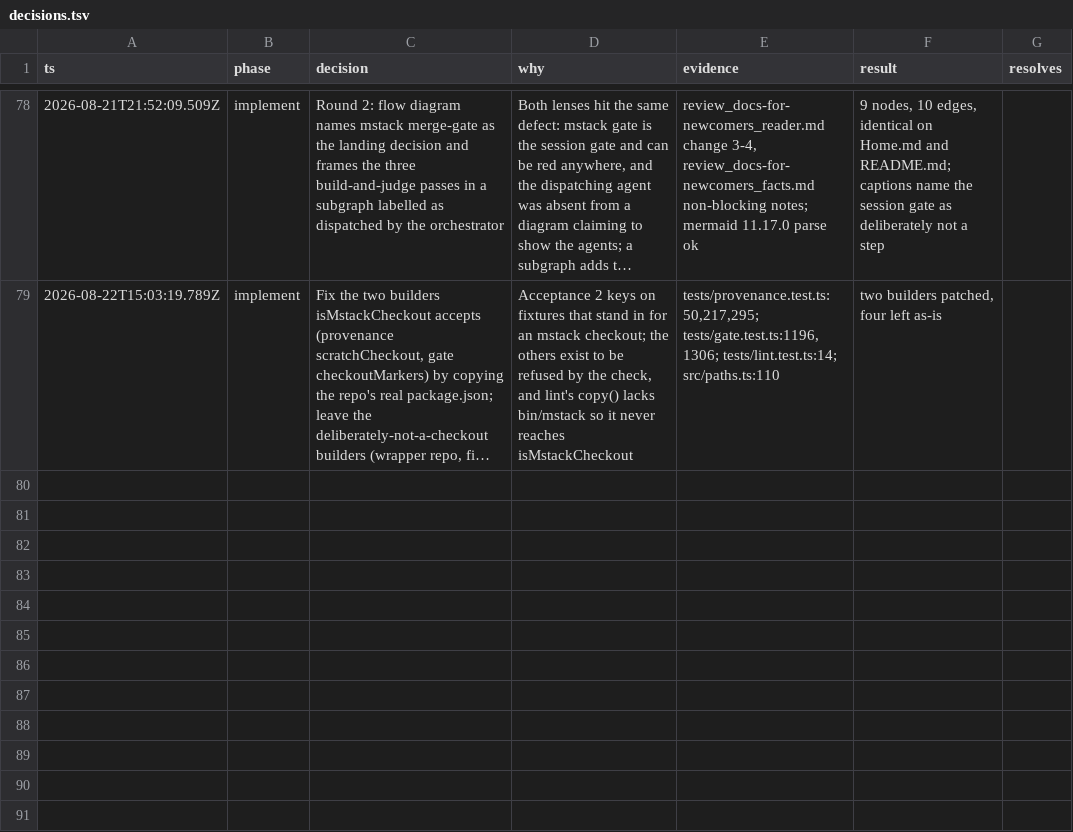
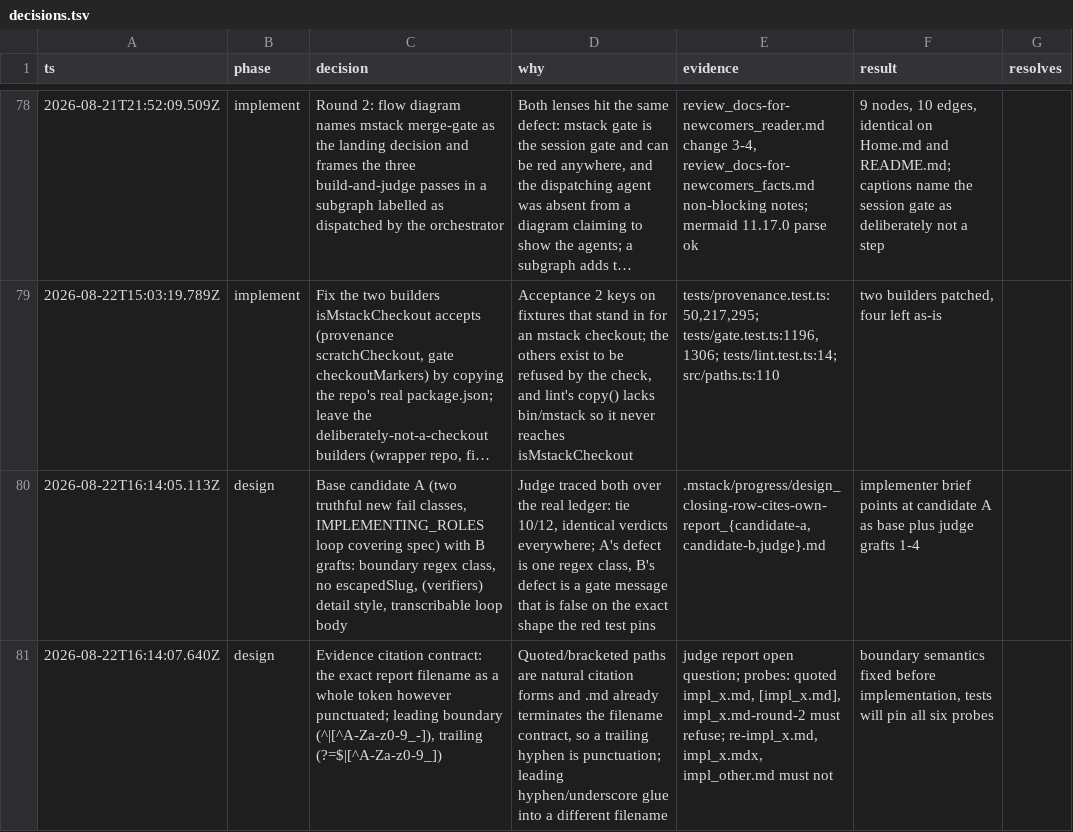
Before and after one commit to romerma/mstack, a TSV file: .mstack/decisions.tsv, drawn as a sheet; only a part is shown, gaps mark what is left out; long unchanged cells end in …; the diff names each change by its address in the sheet, - before the commit and + after, or states it on an @@ line.

Commit message:
chore: item 18 done, panel verdicts and design record committed

```diff
--- a/.mstack/decisions.tsv
+++ b/.mstack/decisions.tsv
+row 80: 2026-08-22T16:14:05.113Z | design | Base candidate A (two truthful new fail classes, IMPLEMENTING_ROLES loop covering spec) with B grafts: boundary regex class, no escapedSlug, (verifiers) detail style, transcribable loop body | Judge traced both over the real ledger: tie 10/12, identical verdicts everywhere; A's defect is one regex class, B's defect is a gate message that is false on the exact shape the red test pins | .mstack/progress/design_closing-row-cites-own-report_{candidate-a,candidate-b,judge}.md | implementer brief points at candidate A as base plus judge grafts 1-4
+row 81: 2026-08-22T16:14:07.640Z | design | Evidence citation contract: the exact report filename as a whole token however punctuated; leading boundary (^|[^A-Za-z0-9_-]), trailing (?=$|[^A-Za-z0-9_]) | Quoted/bracketed paths are natural citation forms and .md already terminates the filename contract, so a trailing hyphen is punctuation; leading hyphen/underscore glue into a different filename | judge report open question; probes: quoted impl_x.md, [impl_x.md], impl_x.md-round-2 must refuse; re-impl_x.md, impl_x.mdx, impl_other.md must not | boundary semantics fixed before implementation, tests will pin all six probes
```
Also changed, not shown: .mstack/ledger.tsv, 12 other files.
